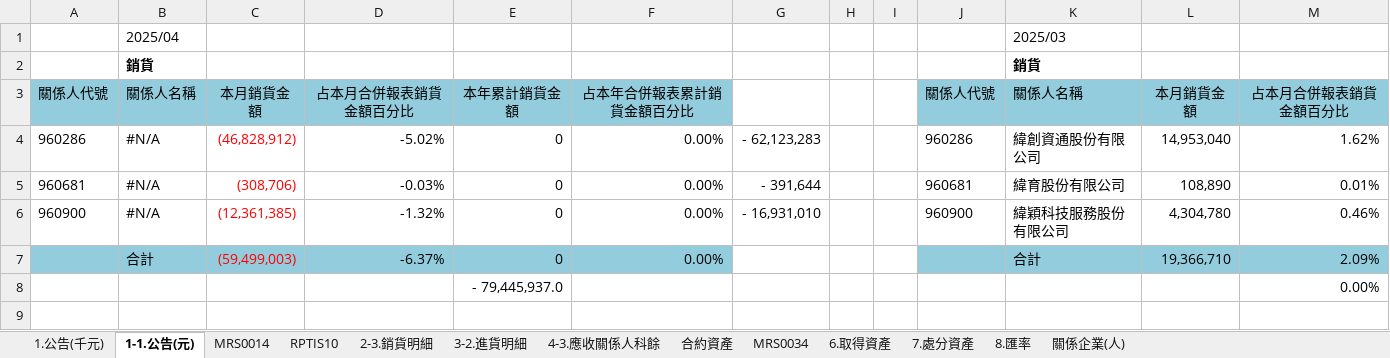
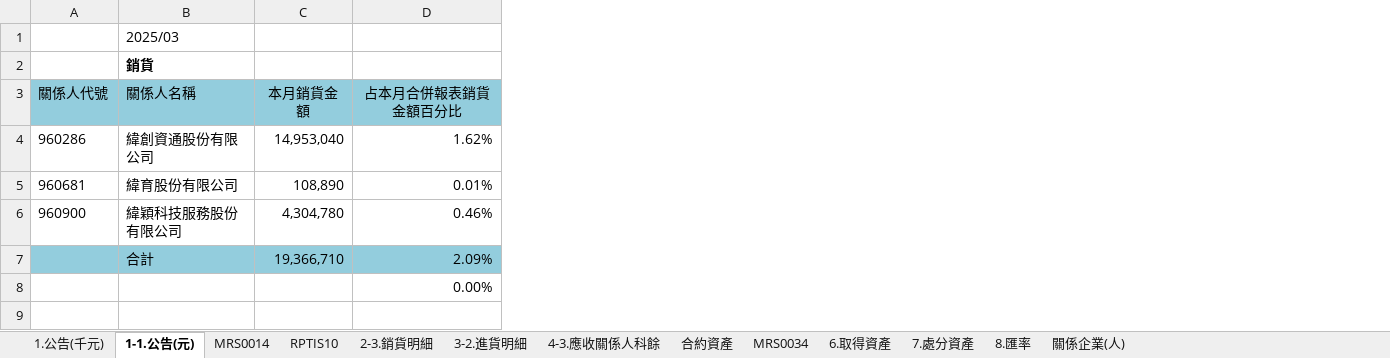
Before and after one commit to chrislowzhengxi/automation-scripts, an Excel workbook: ytm_forms/data/template/Template 202504YTM WITS-C 上櫃公司與關係人間重要交易資訊(改版).xlsx, sheet 1-1.公告(元), drawn as a sheet; only a part is shown; values as stored, in another font and other column widths than the file's, no borders; charts and pictures not drawn; the diff names each change by its address in the sheet, - before the commit and + after, or states it on an @@ line.

Commit message:
modified template, cloned structure on

```diff
--- a/ytm_forms/data/template/Template 202504YTM WITS-C 上櫃公司與關係人間重要交易資訊(改版).xlsx (sheet 1-1.公告(元))
+++ b/ytm_forms/data/template/Template 202504YTM WITS-C 上櫃公司與關係人間重要交易資訊(改版).xlsx (sheet 1-1.公告(元))
-column B, rows 1-7: 2025/04 | 銷貨 | 關係人名稱 | #N/A | #N/A | #N/A | 合計
-column C, rows 3-7: 本月銷貨金額 | (46,828,912) | (308,706) | (12,361,385) | (59,499,003)
-column D, rows 3-7: 占本月合併報表銷貨金額百分比 | -5.02% | -0.03% | -1.32% | -6.37%
-column E, rows 3-8: 本年累計銷貨金額 | 0 | 0 | 0 | 0 | - 79,445,937.0
-column F, rows 3-7: 占本年合併報表累計銷貨金額百分比 | 0.00% | 0.00% | 0.00% | 0.00%
-column G, rows 4-6: - 62,123,283 | - 391,644 | - 16,931,010
-column H, empty
-column I, empty
-column J, rows 3-6: 關係人代號 | 960286 | 960681 | 960900
```
Also changed, not shown: sheet 1.公告(千元), formulas that keep their value, charts or pictures, 1 other file.
